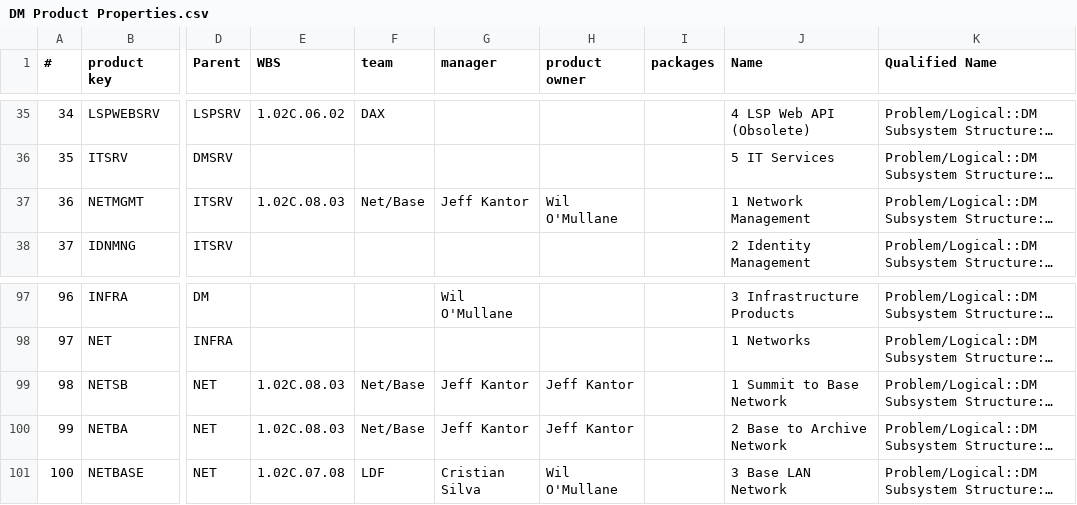
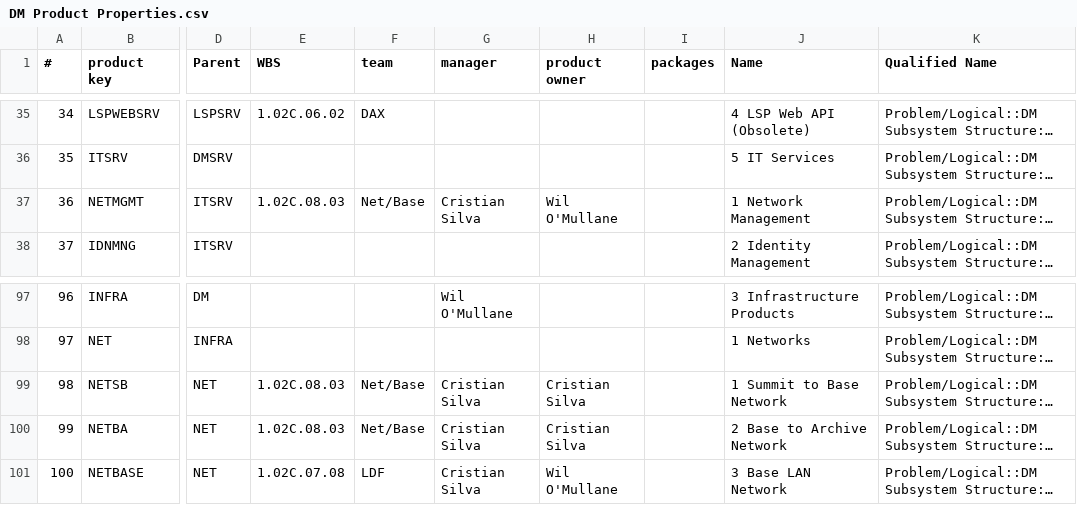
Before and after one commit to lsst/LDM-294, a CSV file: DM Product Properties.csv, drawn as a sheet; only a part is shown, gaps mark what is left out; long unchanged cells end in …; the diff names each change by its address in the sheet, - before the commit and + after, or states it on an @@ line.

Commit message:
Updated DM Product Properties.csv from MagicDraw

```diff
--- a/DM Product Properties.csv
+++ b/DM Product Properties.csv
-G37 (manager): Jeff Kantor
+G37 (manager): Cristian Silva
-G99:G100 (manager): Jeff Kantor
+G99:G100 (manager): Cristian Silva
-H99:H100 (product owner): Jeff Kantor
+H99:H100 (product owner): Cristian Silva
```
